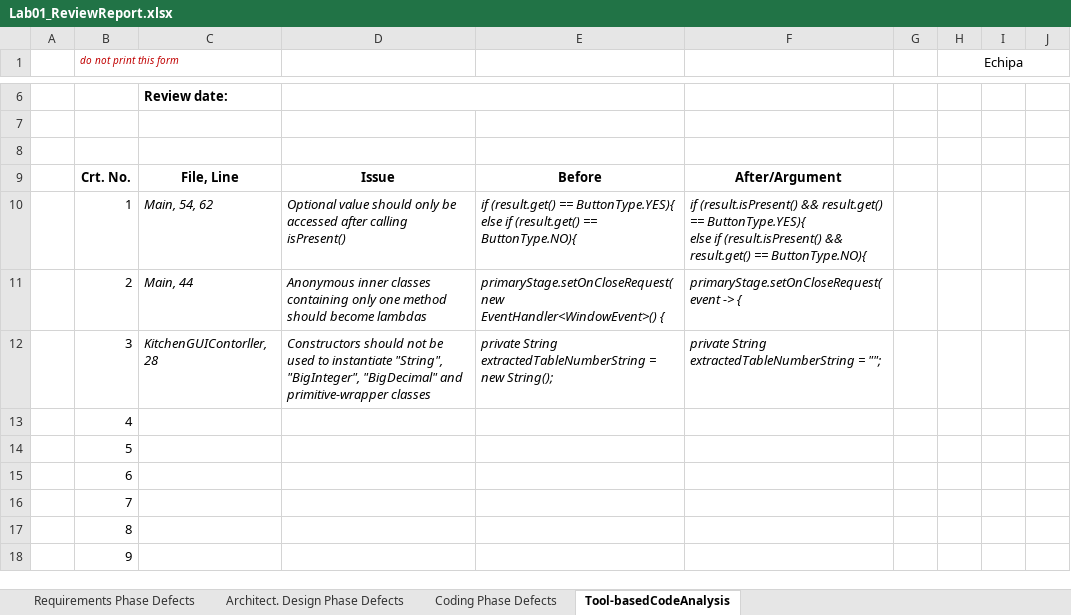
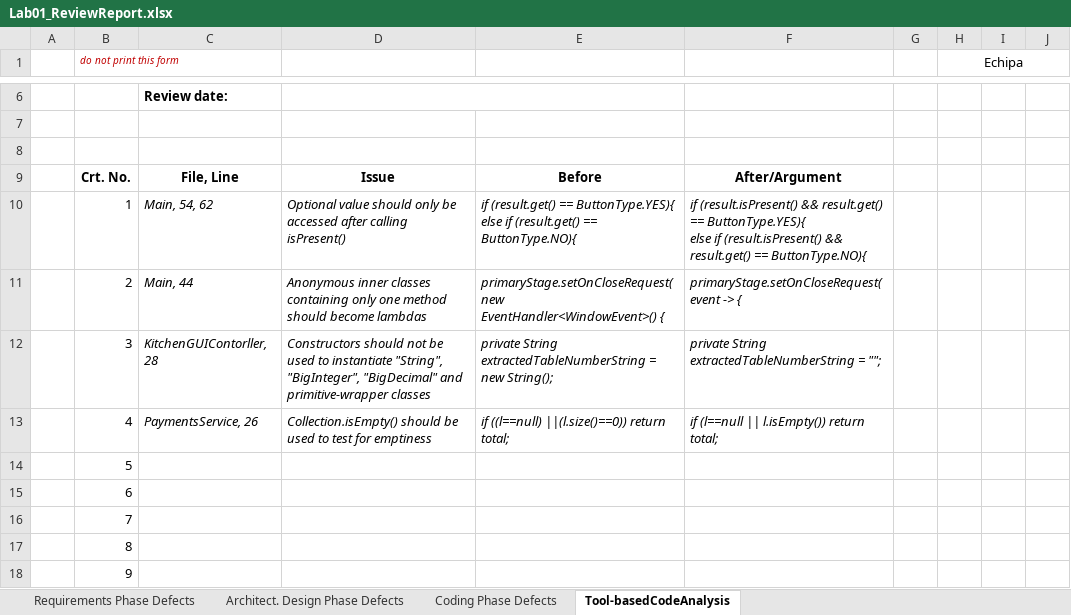
Before and after one commit to NewBestX/Infinity16, an Excel workbook: Docs/Lab01/Lab01_ReviewReport.xlsx, sheet Tool-basedCodeAnalysis, drawn as a sheet; only a part is shown, gaps mark what is left out; values as stored, in another font and other column widths than the file's, no borders; the diff names each change by its address in the sheet, - before the commit and + after, or states it on an @@ line.

Commit message:
replaced size check with isEmpty method

```diff
--- a/Docs/Lab01/Lab01_ReviewReport.xlsx (sheet Tool-basedCodeAnalysis)
+++ b/Docs/Lab01/Lab01_ReviewReport.xlsx (sheet Tool-basedCodeAnalysis)
-C13: (empty)
+C13: PaymentsService, 26
-D13: (empty)
+D13: Collection.isEmpty() should be used to test for emptiness
-E13: (empty)
+E13: if ((l==null) ||(l.size()==0)) return total;
-F13: (empty)
+F13: if (l==null || l.isEmpty()) return total;
```
Also changed, not shown: 1 other file.
